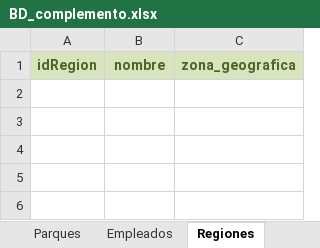
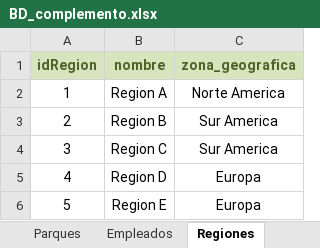
Before and after one commit to david756/proyectoBI, an Excel workbook: parqueBD script/BD_complemento.xlsx, sheet Regiones, drawn as a sheet; values as stored, in another font and other column widths than the file's, no borders; the diff names each change by its address in the sheet, - before the commit and + after, or states it on an @@ line.

```diff
--- a/parqueBD script/BD_complemento.xlsx (sheet Regiones)
+++ b/parqueBD script/BD_complemento.xlsx (sheet Regiones)
+row 2: 1 | Region A | Norte America
+row 3: 2 | Region B | Sur America
+row 4: 3 | Region C | Sur America
+row 5: 4 | Region D | Europa
+row 6: 5 | Region E | Europa
```
Also changed, not shown: sheet VentasProductosClientes, sheet Stock, sheet VentasEntradasClientes, sheet Clientes, sheet Empleados, sheet Escuelas, 4 more sheets, 1 other file.
